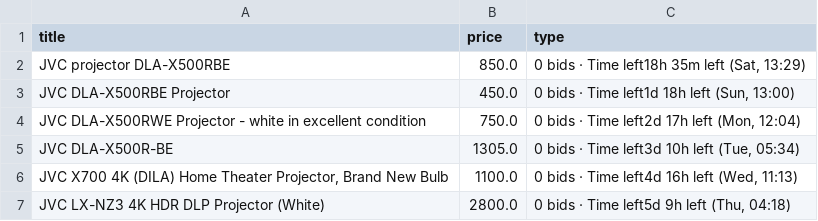
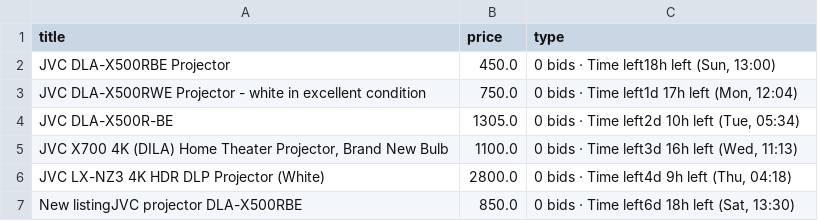
Before and after one commit to LFCottrell/Ebay_JVC, a CSV file: output_auction.csv, drawn as a sheet.

Commit message:
latest JVC run

```diff
--- a/output_auction.csv
+++ b/output_auction.csv
@@ -1,7 +1,7 @@
 title,price,type
-JVC projector DLA-X500RBE,850.0,"0 bids · Time left18h 35m left (Sat, 13:29)"
-JVC DLA-X500RBE Projector,450.0,"0 bids · Time left1d 18h left (Sun, 13:00)"
-JVC DLA-X500RWE Projector - white in excellent condition,750.0,"0 bids · Time left2d 17h left (Mon, 12:04)"
-JVC DLA-X500R-BE,1305.0,"0 bids · Time left3d 10h left (Tue, 05:34)"
-"JVC  X700 4K (DILA) Home Theater Projector, Brand New Bulb",1100.0,"0 bids · Time left4d 16h left (Wed, 11:13)"
-JVC LX-NZ3 4K HDR DLP Projector (White),2800.0,"0 bids · Time left5d 9h left (Thu, 04:18)"
+JVC DLA-X500RBE Projector,450.0,"0 bids · Time left18h left (Sun, 13:00)"
+JVC DLA-X500RWE Projector - white in excellent condition,750.0,"0 bids · Time left1d 17h left (Mon, 12:04)"
+JVC DLA-X500R-BE,1305.0,"0 bids · Time left2d 10h left (Tue, 05:34)"
+"JVC  X700 4K (DILA) Home Theater Projector, Brand New Bulb",1100.0,"0 bids · Time left3d 16h left (Wed, 11:13)"
+JVC LX-NZ3 4K HDR DLP Projector (White),2800.0,"0 bids · Time left4d 9h left (Thu, 04:18)"
+New listingJVC projector DLA-X500RBE,850.0,"0 bids · Time left6d 18h left (Sat, 13:30)"
```
